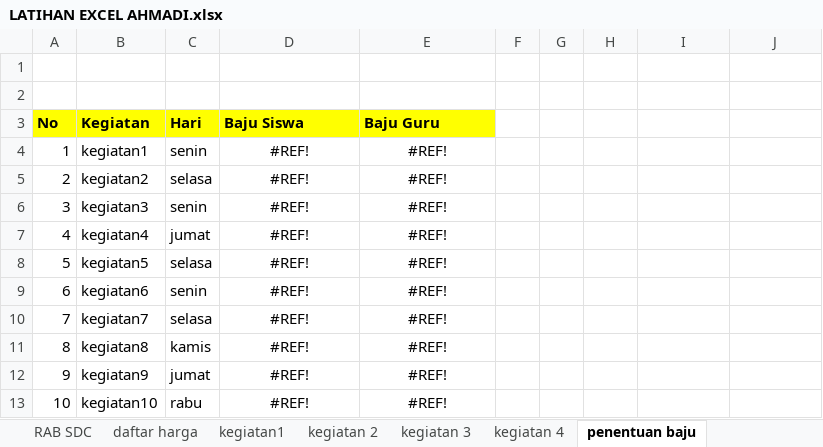
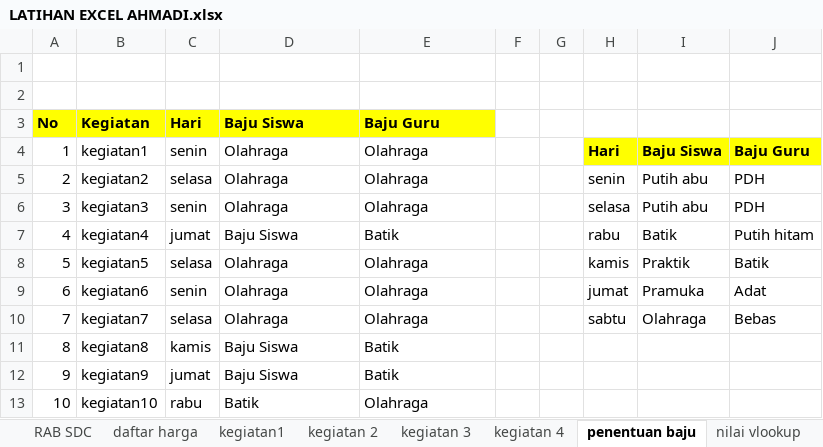
Before and after one commit to abangmuslim/MATERIALPRAKERIN, an Excel workbook: LATIHAN EXCEL AHMADI.xlsx, sheet penentuan baju, drawn as a sheet; only a part is shown; values as stored, in another font and other column widths than the file's, no borders; the diff covers the shown part only; the diff names each change by its address in the sheet, - before the commit and + after, or states it on an @@ line.

```diff
--- a/LATIHAN EXCEL AHMADI.xlsx (sheet penentuan baju)
+++ b/LATIHAN EXCEL AHMADI.xlsx (sheet penentuan baju)
+sheet tab: nilai vlookup
-D4:D6 (Baju Siswa): #REF!
+D4:D6 (Baju Siswa): Olahraga
-D4:E13 alignment: center
+D4:E13 alignment: left
-E4:E6 (Baju Guru): #REF!
+E4:E6 (Baju Guru): Olahraga
-H4: (empty)
+H4: Hari
-H4:J4 fill: none
+H4:J4 fill: #FFFF00
-I4: (empty)
+I4: Baju Siswa
-J4: (empty)
+J4: Baju Guru
-H5: (empty)
+H5: senin
-I5:I6: (empty)
+I5:I6: Putih abu
-J5:J6: (empty)
+J5:J6: PDH
-H6: (empty)
+H6: selasa
-D7 (Baju Siswa): #REF!
+D7 (Baju Siswa): Baju Siswa
-E7 (Baju Guru): #REF!
+E7 (Baju Guru): Batik
-H7: (empty)
+H7: rabu
-I7: (empty)
+I7: Batik
-J7: (empty)
+J7: Putih hitam
-D8:D10 (Baju Siswa): #REF!
+D8:D10 (Baju Siswa): Olahraga
-E8:E10 (Baju Guru): #REF!
+E8:E10 (Baju Guru): Olahraga
-H8: (empty)
+H8: kamis
-I8: (empty)
+I8: Praktik
-J8: (empty)
+J8: Batik
-H9: (empty)
+H9: jumat
-I9: (empty)
+I9: Pramuka
-J9: (empty)
+J9: Adat
-H10: (empty)
+H10: sabtu
-I10: (empty)
+I10: Olahraga
-J10: (empty)
+J10: Bebas
-D11:D12 (Baju Siswa): #REF!
+D11:D12 (Baju Siswa): Baju Siswa
-E11:E12 (Baju Guru): #REF!
+E11:E12 (Baju Guru): Batik
-D13 (Baju Siswa): #REF!
+D13 (Baju Siswa): Batik
-E13 (Baju Guru): #REF!
+E13 (Baju Guru): Olahraga
```
Also changed, not shown: 22 edited cells and cell formats elsewhere in this sheet, sheet daftar harga, sheet ALOKASI waktu, other sheet tabs.
